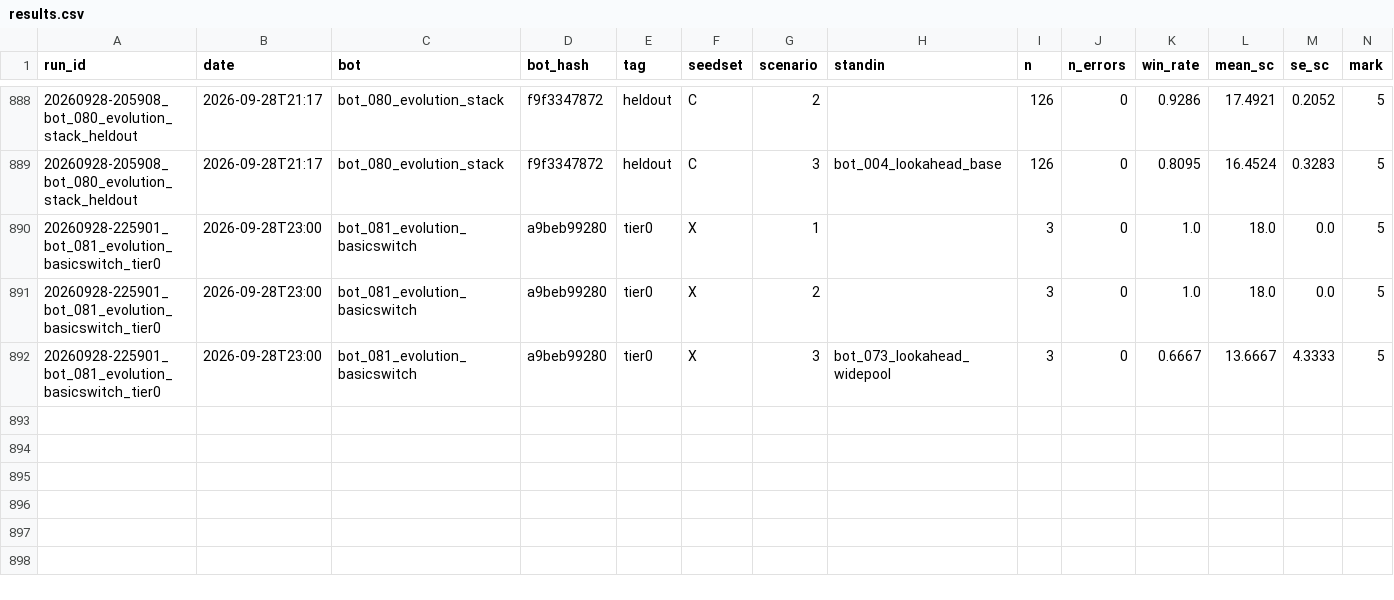
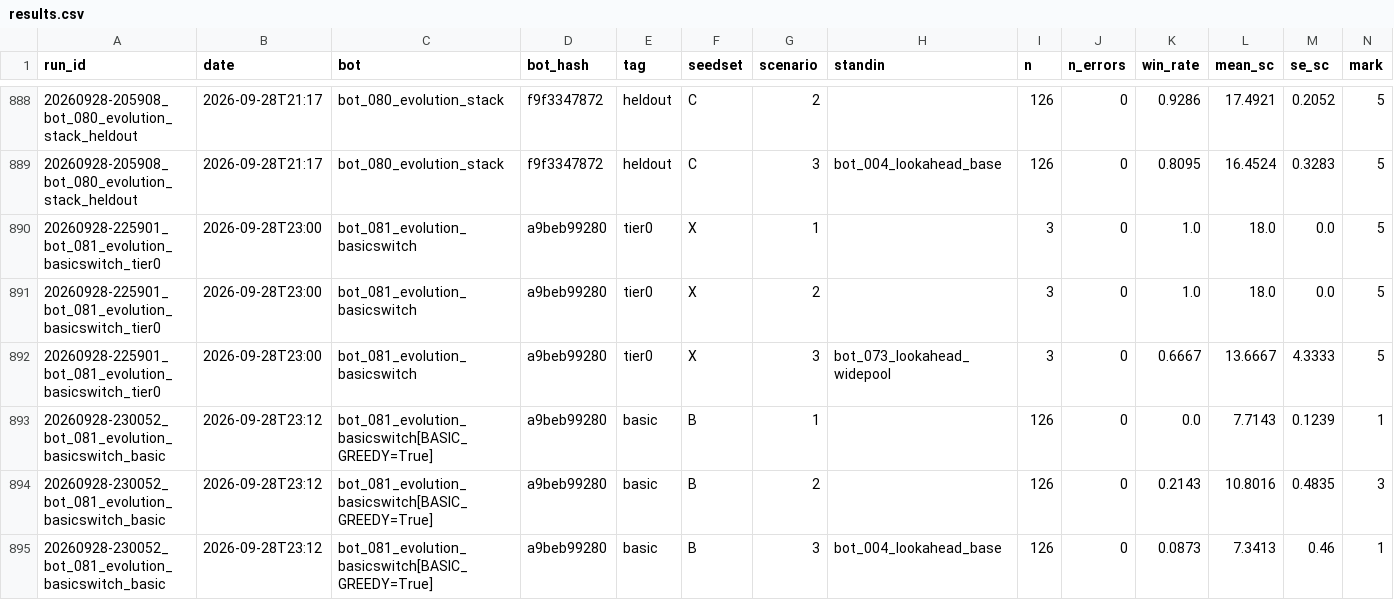
Before and after one commit to EvanCXCheng/3011-Project, a CSV file: results/results.csv, drawn as a sheet; only a part is shown, gaps mark what is left out; rows hold the shown columns only; the diff names each change by its address in the sheet, - before the commit and + after, or states it on an @@ line.

```diff
--- a/results/results.csv
+++ b/results/results.csv
+row 893: 20260928-230052_bot_081_evolution_basicswitch_basic | 2026-09-28T23:12 | bot_081_evolution_basicswitch[BASIC_GREEDY=True] | a9beb99280 | basic | B | 1 |  | 126 | 0 | 0.0 | 7.7143 | 0.1239 | 1
+row 894: 20260928-230052_bot_081_evolution_basicswitch_basic | 2026-09-28T23:12 | bot_081_evolution_basicswitch[BASIC_GREEDY=True] | a9beb99280 | basic | B | 2 |  | 126 | 0 | 0.2143 | 10.8016 | 0.4835 | 3
+row 895: 20260928-230052_bot_081_evolution_basicswitch_basic | 2026-09-28T23:12 | bot_081_evolution_basicswitch[BASIC_GREEDY=True] | a9beb99280 | basic | B | 3 | bot_004_lookahead_base | 126 | 0 | 0.0873 | 7.3413 | 0.46 | 1
```
Also changed, not shown: 6 other files.
